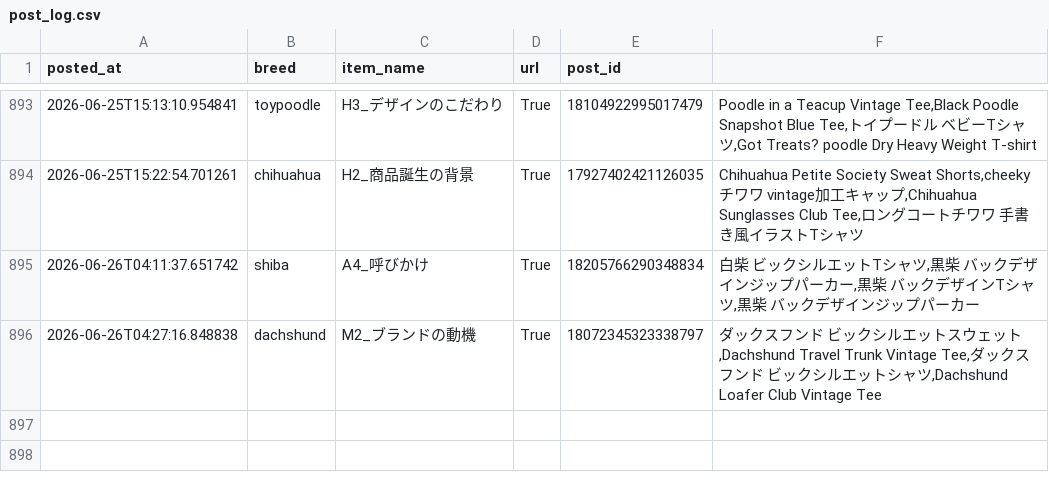
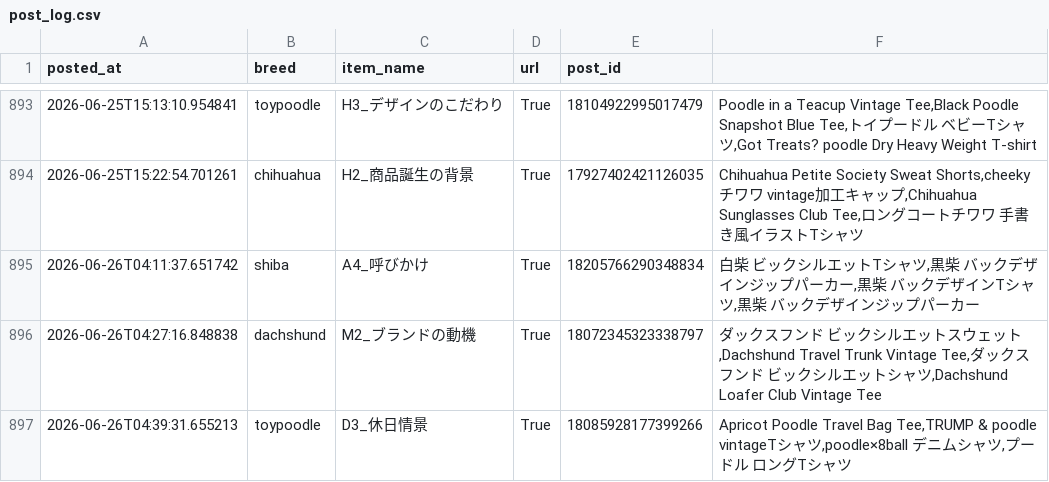
Before and after one commit to takaso123so/dgru-threads, a CSV file: logs/post_log.csv, drawn as a sheet; only a part is shown, gaps mark what is left out; the diff names each change by its address in the sheet, - before the commit and + after, or states it on an @@ line.

```diff
--- a/logs/post_log.csv
+++ b/logs/post_log.csv
+row 897: 2026-06-26T04:39:31.655213 | toypoodle | D3_休日情景 | True | 18085928177399266 | Apricot Poodle Travel Bag Tee,TRUMP & poodle vintageTシャツ,poodle×8ball デニムシャツ,プードル ロングTシャツ
```
